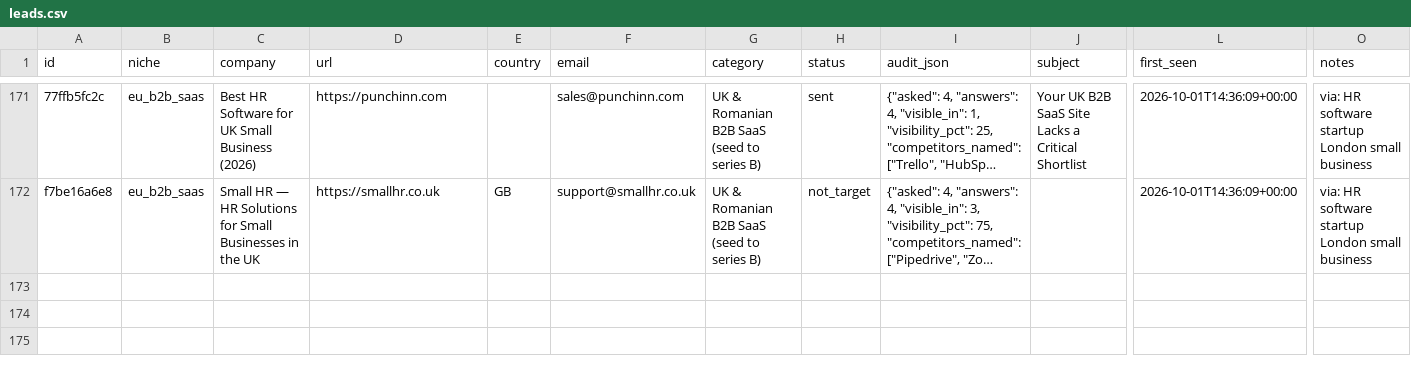
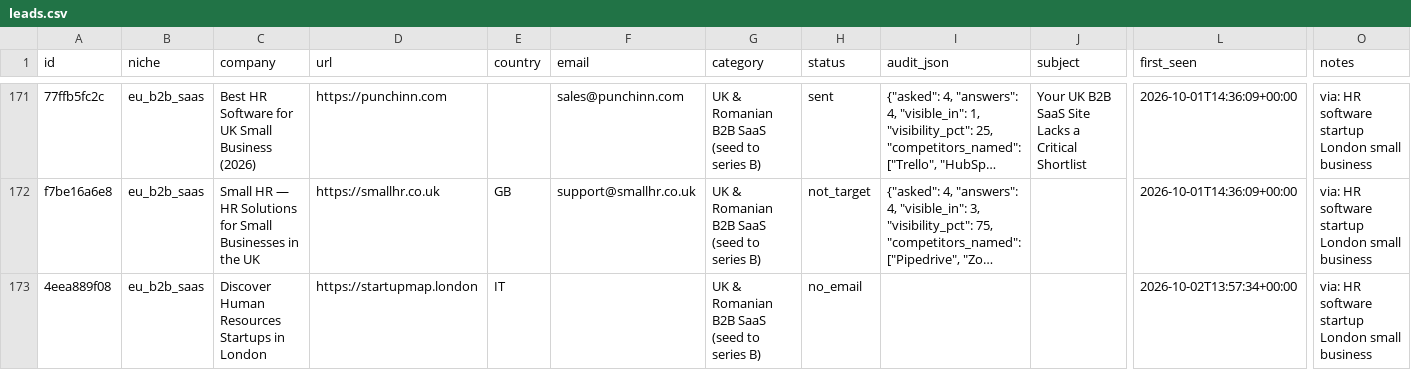
Before and after one commit to codeaz-org/agentcout, a CSV file: data/leads.csv, drawn as a sheet; only a part is shown, gaps mark what is left out; long unchanged cells end in …; rows hold the shown columns only; the diff names each change by its address in the sheet, - before the commit and + after, or states it on an @@ line.

```diff
--- a/data/leads.csv
+++ b/data/leads.csv
+row 173: 4eea889f08 | eu_b2b_saas | Discover Human Resources Startups in London | https://startupmap.london | IT |  | UK & Romanian B2B SaaS (seed to series B) | no_email |  |  | 2026-10-02T13:57:34+00:00 | via: HR software startup London small business
```
Also changed, not shown: 2 other files.
